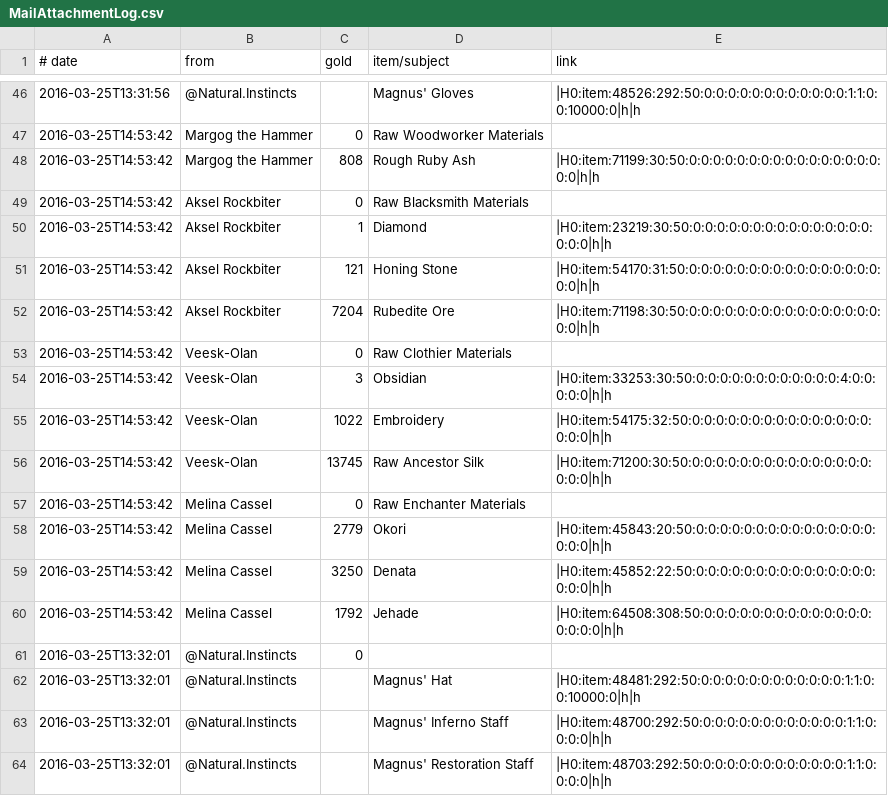
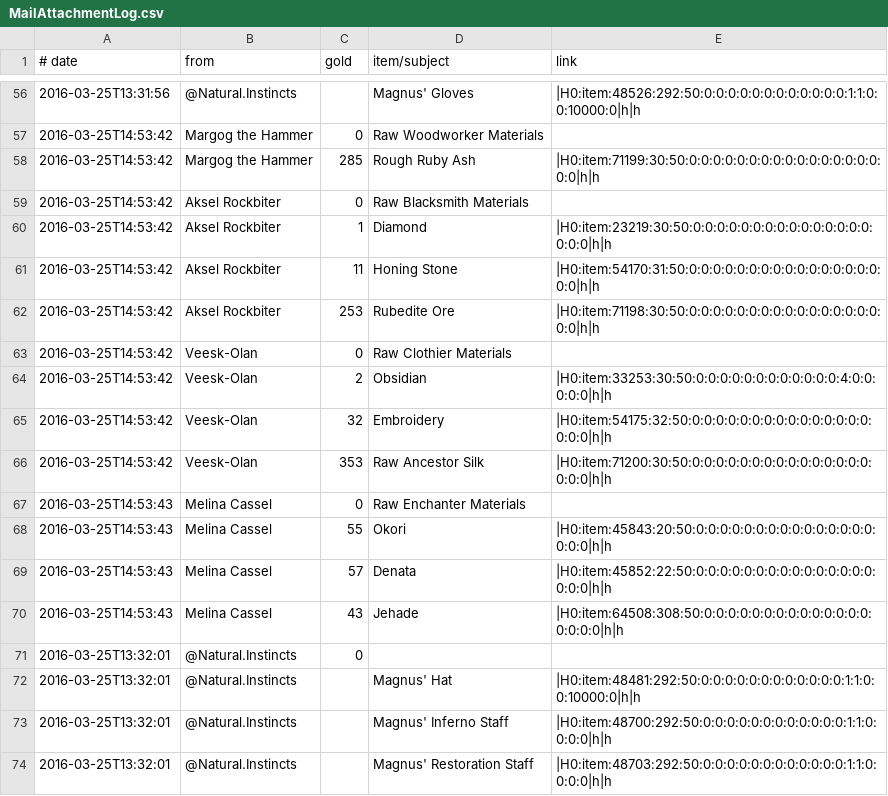
Before and after one commit to ziggr/ESO-MailAttachmentLog, a CSV file: data/MailAttachmentLog.csv, drawn as a sheet; only a part is shown, gaps mark what is left out; the diff covers the shown part only.

```diff
--- a/data/MailAttachmentLog.csv
+++ b/data/MailAttachmentLog.csv
@@ -47,15 +57,15 @@
 2016-03-25T14:53:42,"Margog the Hammer",0,"Raw Woodworker Materials",
-2016-03-25T14:53:42,"Margog the Hammer",808,"Rough Ruby Ash",|H0:item:71199:30:50:0:0:0:0:0:0:0:0:0:0:0:0:0:0:0:0:0:0|h|h
+2016-03-25T14:53:42,"Margog the Hammer",285,"Rough Ruby Ash",|H0:item:71199:30:50:0:0:0:0:0:0:0:0:0:0:0:0:0:0:0:0:0:0|h|h
 2016-03-25T14:53:42,"Aksel Rockbiter",0,"Raw Blacksmith Materials",
 2016-03-25T14:53:42,"Aksel Rockbiter",1,"Diamond",|H0:item:23219:30:50:0:0:0:0:0:0:0:0:0:0:0:0:0:0:0:0:0:0|h|h
-2016-03-25T14:53:42,"Aksel Rockbiter",121,"Honing Stone",|H0:item:54170:31:50:0:0:0:0:0:0:0:0:0:0:0:0:0:0:0:0:0:0|h|h
-2016-03-25T14:53:42,"Aksel Rockbiter",7204,"Rubedite Ore",|H0:item:71198:30:50:0:0:0:0:0:0:0:0:0:0:0:0:0:0:0:0:0:0|h|h
+2016-03-25T14:53:42,"Aksel Rockbiter",11,"Honing Stone",|H0:item:54170:31:50:0:0:0:0:0:0:0:0:0:0:0:0:0:0:0:0:0:0|h|h
+2016-03-25T14:53:42,"Aksel Rockbiter",253,"Rubedite Ore",|H0:item:71198:30:50:0:0:0:0:0:0:0:0:0:0:0:0:0:0:0:0:0:0|h|h
 2016-03-25T14:53:42,"Veesk-Olan",0,"Raw Clothier Materials",
-2016-03-25T14:53:42,"Veesk-Olan",3,"Obsidian",|H0:item:33253:30:50:0:0:0:0:0:0:0:0:0:0:0:0:4:0:0:0:0:0|h|h
-2016-03-25T14:53:42,"Veesk-Olan",1022,"Embroidery",|H0:item:54175:32:50:0:0:0:0:0:0:0:0:0:0:0:0:0:0:0:0:0:0|h|h
-2016-03-25T14:53:42,"Veesk-Olan",13745,"Raw Ancestor Silk",|H0:item:71200:30:50:0:0:0:0:0:0:0:0:0:0:0:0:0:0:0:0:0:0|h|h
-2016-03-25T14:53:42,"Melina Cassel",0,"Raw Enchanter Materials",
-2016-03-25T14:53:42,"Melina Cassel",2779,"Okori",|H0:item:45843:20:50:0:0:0:0:0:0:0:0:0:0:0:0:0:0:0:0:0:0|h|h
-2016-03-25T14:53:42,"Melina Cassel",3250,"Denata",|H0:item:45852:22:50:0:0:0:0:0:0:0:0:0:0:0:0:0:0:0:0:0:0|h|h
-2016-03-25T14:53:42,"Melina Cassel",1792,"Jehade",|H0:item:64508:308:50:0:0:0:0:0:0:0:0:0:0:0:0:0:0:0:0:0:0|h|h
+2016-03-25T14:53:42,"Veesk-Olan",2,"Obsidian",|H0:item:33253:30:50:0:0:0:0:0:0:0:0:0:0:0:0:4:0:0:0:0:0|h|h
+2016-03-25T14:53:42,"Veesk-Olan",32,"Embroidery",|H0:item:54175:32:50:0:0:0:0:0:0:0:0:0:0:0:0:0:0:0:0:0:0|h|h
+2016-03-25T14:53:42,"Veesk-Olan",353,"Raw Ancestor Silk",|H0:item:71200:30:50:0:0:0:0:0:0:0:0:0:0:0:0:0:0:0:0:0:0|h|h
+2016-03-25T14:53:43,"Melina Cassel",0,"Raw Enchanter Materials",
+2016-03-25T14:53:43,"Melina Cassel",55,"Okori",|H0:item:45843:20:50:0:0:0:0:0:0:0:0:0:0:0:0:0:0:0:0:0:0|h|h
+2016-03-25T14:53:43,"Melina Cassel",57,"Denata",|H0:item:45852:22:50:0:0:0:0:0:0:0:0:0:0:0:0:0:0:0:0:0:0|h|h
+2016-03-25T14:53:43,"Melina Cassel",43,"Jehade",|H0:item:64508:308:50:0:0:0:0:0:0:0:0:0:0:0:0:0:0:0:0:0:0|h|h
 2016-03-25T13:32:01,"@Natural.Instincts",0,"",
```
Also changed, not shown: 10 added rows and 35 edited cells elsewhere in this file, 5 other files.
